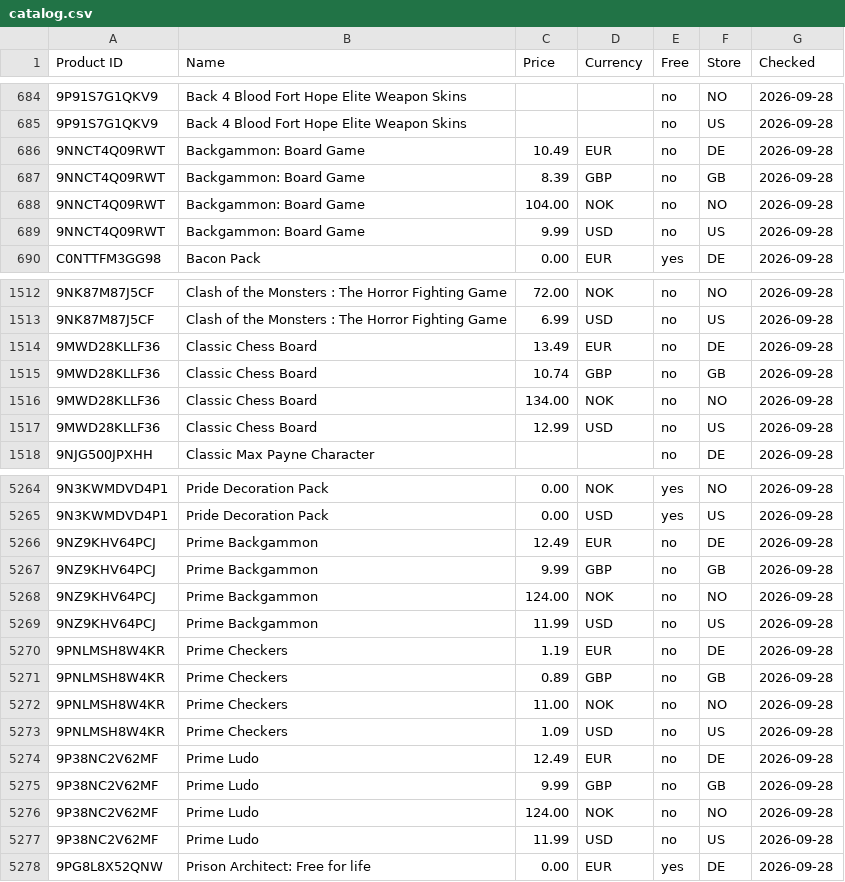
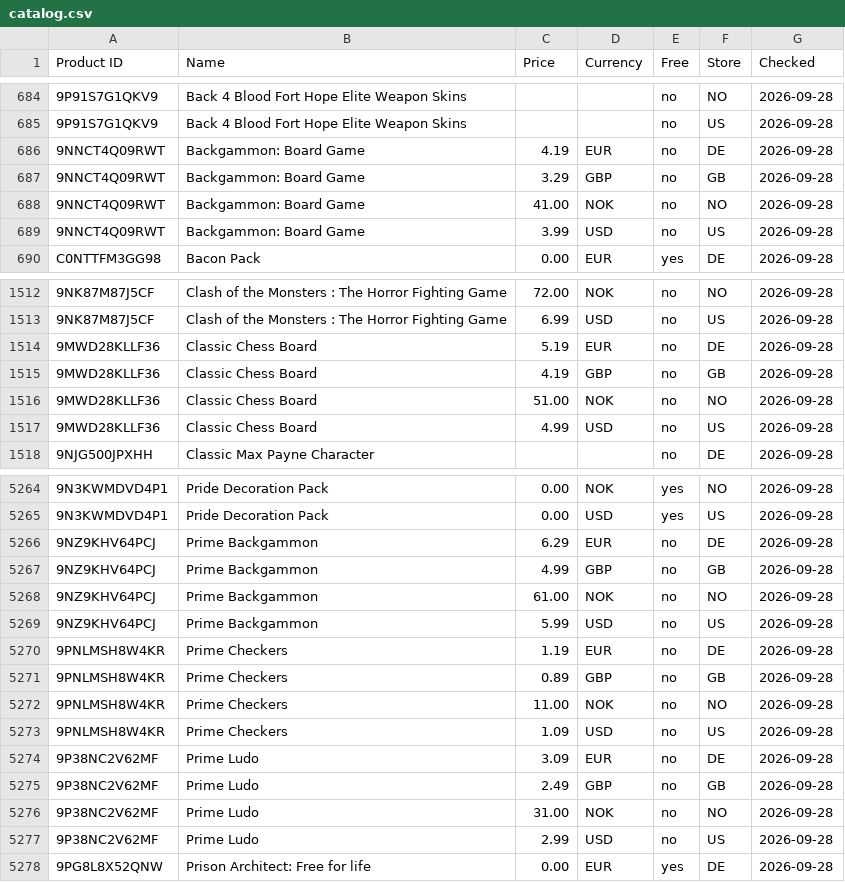
Before and after one commit to Carmine134/xbox-freebies-links, a CSV file: catalog.csv, drawn as a sheet; only a part is shown, gaps mark what is left out; the diff names each change by its address in the sheet, - before the commit and + after, or states it on an @@ line.

```diff
--- a/catalog.csv
+++ b/catalog.csv
-C686 (Price): 10.49
+C686 (Price): 4.19
-C687 (Price): 8.39
+C687 (Price): 3.29
-C688 (Price): 104.00
+C688 (Price): 41.00
-C689 (Price): 9.99
+C689 (Price): 3.99
-C1514 (Price): 13.49
+C1514 (Price): 5.19
-C1515 (Price): 10.74
+C1515 (Price): 4.19
-C1516 (Price): 134.00
+C1516 (Price): 51.00
-C1517 (Price): 12.99
+C1517 (Price): 4.99
-C5266 (Price): 12.49
+C5266 (Price): 6.29
-C5267 (Price): 9.99
+C5267 (Price): 4.99
-C5268 (Price): 124.00
+C5268 (Price): 61.00
-C5269 (Price): 11.99
+C5269 (Price): 5.99
-C5274 (Price): 12.49
+C5274 (Price): 3.09
-C5275 (Price): 9.99
+C5275 (Price): 2.49
-C5276 (Price): 124.00
+C5276 (Price): 31.00
-C5277 (Price): 11.99
+C5277 (Price): 2.99
```
Also changed, not shown: 1 other file.
